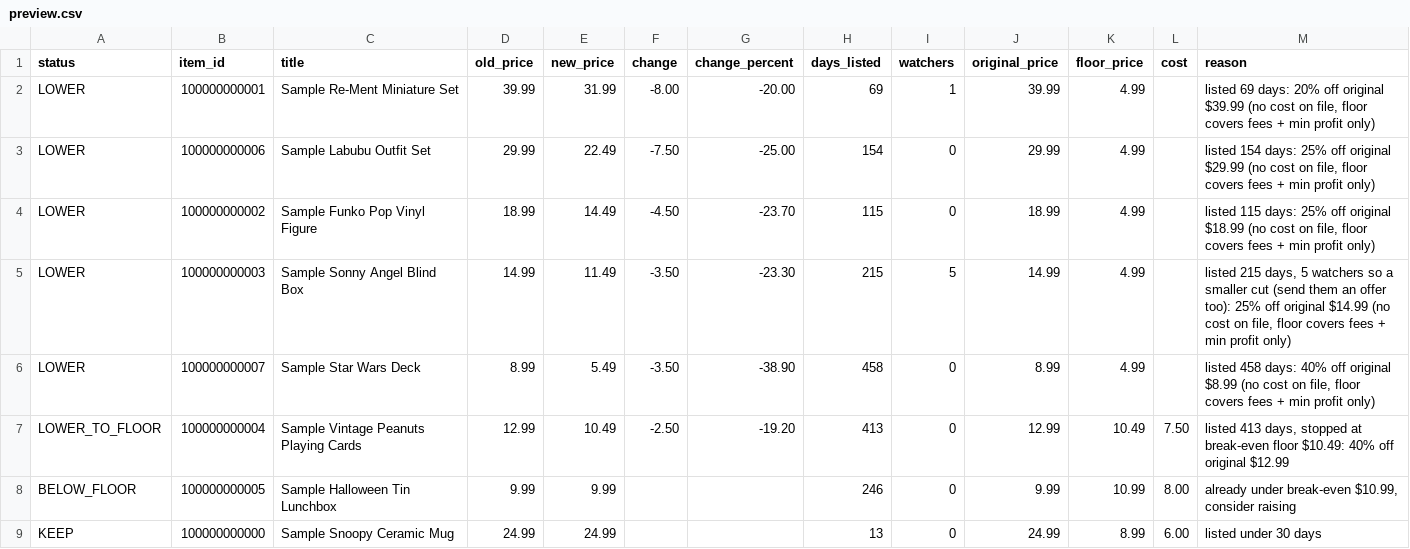
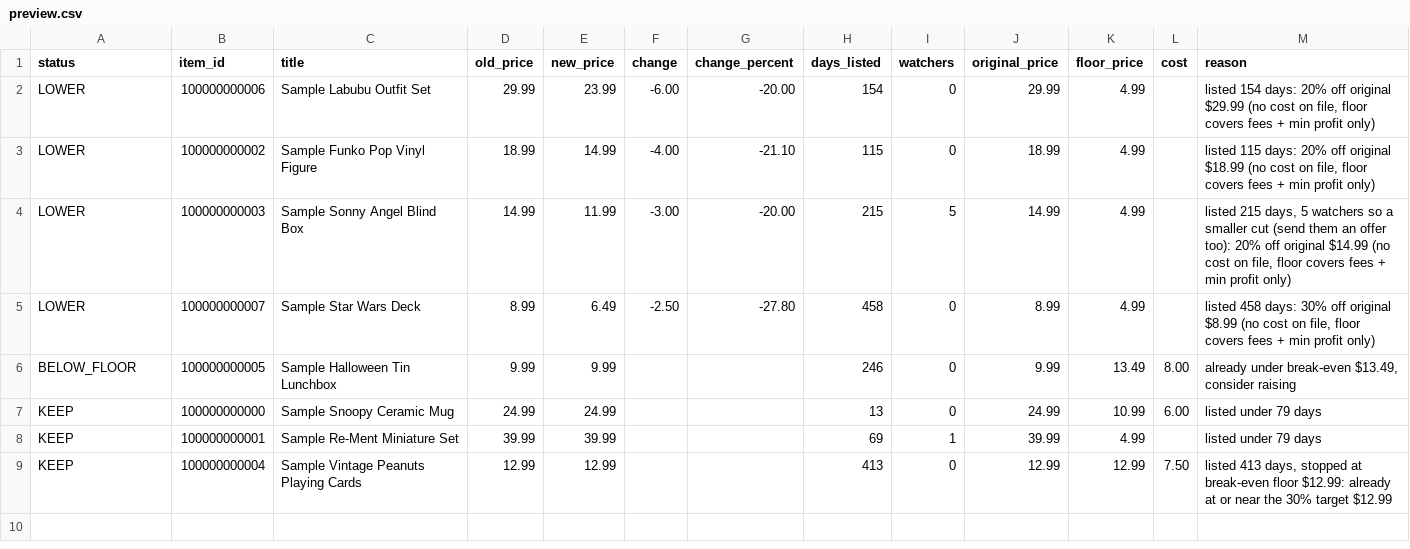
Before and after one commit to RescueRetroRelics/RRR-Invenrtory-Sync, a CSV file: samples/sample_output/preview.csv, drawn as a sheet.

```diff
--- a/samples/sample_output/preview.csv
+++ b/samples/sample_output/preview.csv
@@ -1,9 +1,9 @@
 status,item_id,title,old_price,new_price,change,change_percent,days_listed,watchers,original_price,floor_price,cost,reason
-LOWER,100000000001,Sample Re-Ment Miniature Set,39.99,31.99,-8.00,-20.00,69,1,39.99,4.99,,"listed 69 days: 20% off original $39.99 (no cost on file, floor covers fees + min profit only)"
-LOWER,100000000006,Sample Labubu Outfit Set,29.99,22.49,-7.50,-25.00,154,0,29.99,4.99,,"listed 154 days: 25% off original $29.99 (no cost on file, floor covers fees + min profit only)"
-LOWER,100000000002,Sample Funko Pop Vinyl Figure,18.99,14.49,-4.50,-23.70,115,0,18.99,4.99,,"listed 115 days: 25% off original $18.99 (no cost on file, floor covers fees + min profit only)"
-LOWER,100000000003,Sample Sonny Angel Blind Box,14.99,11.49,-3.50,-23.30,215,5,14.99,4.99,,"listed 215 days, 5 watchers so a smaller cut (send them an offer too): 25% off original $14.99 (no cost on file, floor covers fees + min profit only)"
-LOWER,100000000007,Sample Star Wars Deck,8.99,5.49,-3.50,-38.90,458,0,8.99,4.99,,"listed 458 days: 40% off original $8.99 (no cost on file, floor covers fees + min profit only)"
-LOWER_TO_FLOOR,100000000004,Sample Vintage Peanuts Playing Cards,12.99,10.49,-2.50,-19.20,413,0,12.99,10.49,7.50,"listed 413 days, stopped at break-even floor $10.49: 40% off original $12.99"
-BELOW_FLOOR,100000000005,Sample Halloween Tin Lunchbox,9.99,9.99,,,246,0,9.99,10.99,8.00,"already under break-even $10.99, consider raising"
-KEEP,100000000000,Sample Snoopy Ceramic Mug,24.99,24.99,,,13,0,24.99,8.99,6.00,listed under 30 days
+LOWER,100000000006,Sample Labubu Outfit Set,29.99,23.99,-6.00,-20.00,154,0,29.99,4.99,,"listed 154 days: 20% off original $29.99 (no cost on file, floor covers fees + min profit only)"
+LOWER,100000000002,Sample Funko Pop Vinyl Figure,18.99,14.99,-4.00,-21.10,115,0,18.99,4.99,,"listed 115 days: 20% off original $18.99 (no cost on file, floor covers fees + min profit only)"
+LOWER,100000000003,Sample Sonny Angel Blind Box,14.99,11.99,-3.00,-20.00,215,5,14.99,4.99,,"listed 215 days, 5 watchers so a smaller cut (send them an offer too): 20% off original $14.99 (no cost on file, floor covers fees + min profit only)"
+LOWER,100000000007,Sample Star Wars Deck,8.99,6.49,-2.50,-27.80,458,0,8.99,4.99,,"listed 458 days: 30% off original $8.99 (no cost on file, floor covers fees + min profit only)"
+BELOW_FLOOR,100000000005,Sample Halloween Tin Lunchbox,9.99,9.99,,,246,0,9.99,13.49,8.00,"already under break-even $13.49, consider raising"
+KEEP,100000000000,Sample Snoopy Ceramic Mug,24.99,24.99,,,13,0,24.99,10.99,6.00,listed under 79 days
+KEEP,100000000001,Sample Re-Ment Miniature Set,39.99,39.99,,,69,1,39.99,4.99,,listed under 79 days
+KEEP,100000000004,Sample Vintage Peanuts Playing Cards,12.99,12.99,,,413,0,12.99,12.99,7.50,"listed 413 days, stopped at break-even floor $12.99: already at or near the 30% target $12.99"
```
Also changed, not shown: 8 other files.
